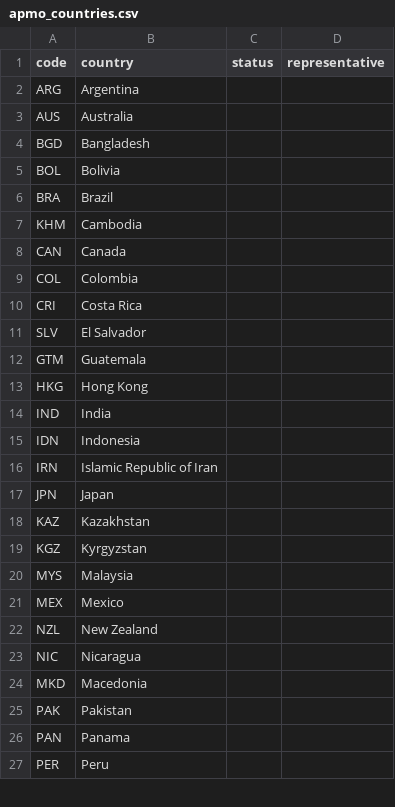
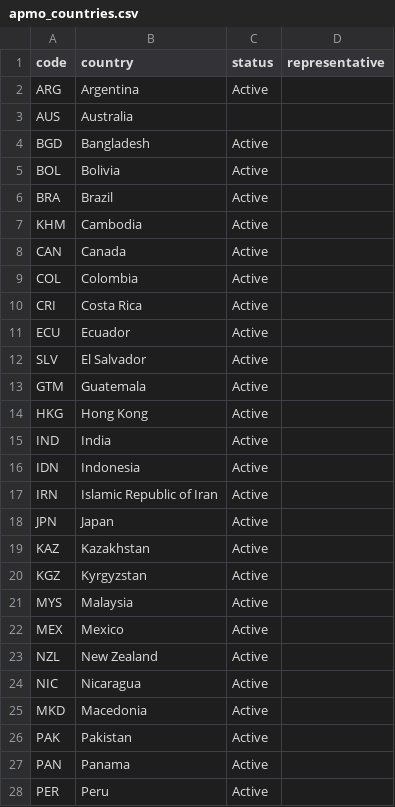
Before and after one commit to leomtz/apmowebsite, a CSV file: data/apmo_countries.csv, drawn as a sheet; only a part is shown; the diff covers the shown part only.

```diff
--- a/data/apmo_countries.csv
+++ b/data/apmo_countries.csv
@@ -1,27 +1,28 @@
 code,country,status,representative
-ARG,Argentina,,
+ARG,Argentina,Active,
 AUS,Australia,,
-BGD,Bangladesh,,
-BOL,Bolivia,,
-BRA,Brazil,,
-KHM,Cambodia,,
-CAN,Canada,,
-COL,Colombia,,
-CRI,Costa Rica,,
-SLV,El Salvador,,
-GTM,Guatemala,,
-HKG,Hong Kong,,
-IND,India,,
-IDN,Indonesia,,
-IRN,Islamic Republic of Iran,,
-JPN,Japan,,
-KAZ,Kazakhstan,,
-KGZ,Kyrgyzstan,,
-MYS,Malaysia,,
-MEX,Mexico,,
-NZL,New Zealand,,
-NIC,Nicaragua,,
-MKD,Macedonia,,
-PAK,Pakistan,,
-PAN,Panama,,
-PER,Peru,,
+BGD,Bangladesh,Active,
+BOL,Bolivia,Active,
+BRA,Brazil,Active,
+KHM,Cambodia,Active,
+CAN,Canada,Active,
+COL,Colombia,Active,
+CRI,Costa Rica,Active,
+ECU,Ecuador,Active,
+SLV,El Salvador,Active,
+GTM,Guatemala,Active,
+HKG,Hong Kong,Active,
+IND,India,Active,
+IDN,Indonesia,Active,
+IRN,Islamic Republic of Iran,Active,
+JPN,Japan,Active,
+KAZ,Kazakhstan,Active,
+KGZ,Kyrgyzstan,Active,
+MYS,Malaysia,Active,
+MEX,Mexico,Active,
+NZL,New Zealand,Active,
+NIC,Nicaragua,Active,
+MKD,Macedonia,Active,
+PAK,Pakistan,Active,
+PAN,Panama,Active,
+PER,Peru,Active,
```
Also changed, not shown: 1 added row and 14 edited cells elsewhere in this file, 6 other files.
